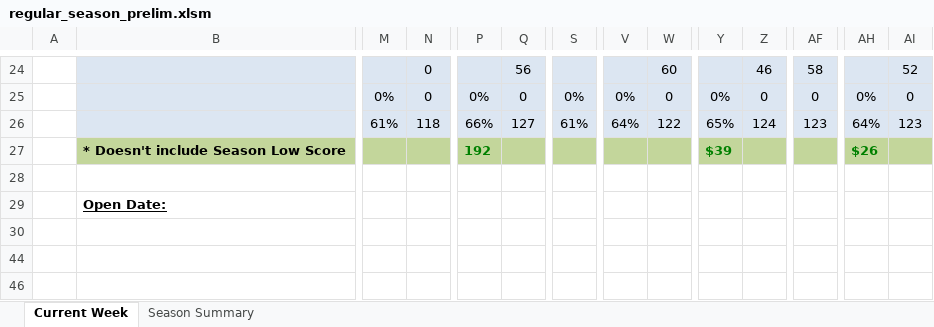
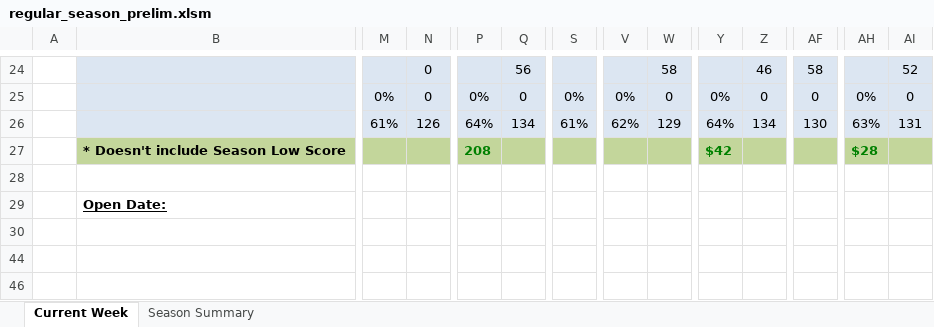
Before and after one commit to jlwebpages/fp, an Excel workbook: regular_season_prelim.xlsm, sheet Current Week, drawn as a sheet; only a part is shown, gaps mark what is left out; values as stored, in another font and other column widths than the file's, no borders; conditional formats not drawn; removed rows and columns are numbered as before the commit, all else as after; rows hold the shown columns only; the diff covers the shown part only; the diff names each change by its address in the sheet, - before the commit and + after, or states it on an @@ line.

```diff
--- a/regular_season_prelim.xlsm (sheet Current Week)
+++ b/regular_season_prelim.xlsm (sheet Current Week)
-W24: 60
+W24: 58
-row 26:  |  | 61% | 118 | 66% | 127 | 61% | 64% | 122 | 65% | 124 | 123 | 64% | 123
+row 26:  |  | 61% | 126 | 64% | 134 | 61% | 62% | 129 | 64% | 134 | 130 | 63% | 131
-P27: 192
+P27: 208
-Y27: $39
+Y27: $42
-AH27: $26
+AH27: $28
```
Also changed, not shown: 17 added rows, 17 removed rows and 35 edited cells elsewhere in this sheet, sheet Season Summary, hidden cells, regular_season_inputs.xlsx, 3 other files.
